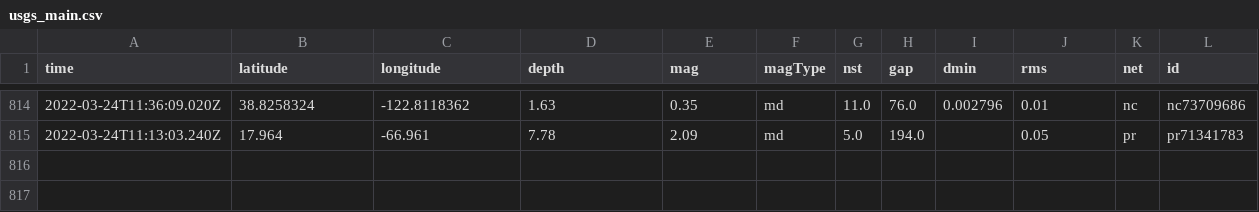
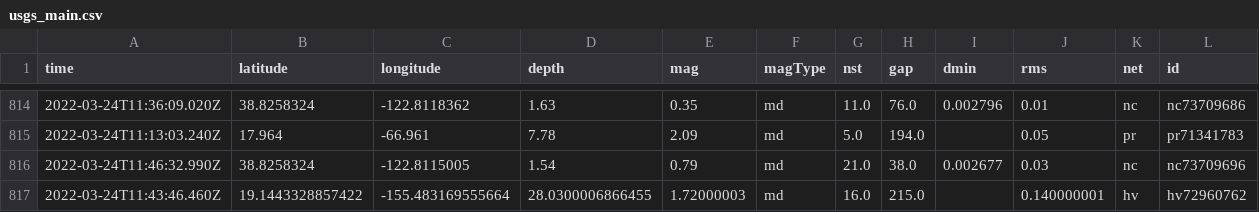
Before and after one commit to pbock/nicar22-github-actions, a CSV file: usgs_main.csv, drawn as a sheet; only a part is shown, gaps mark what is left out; rows hold the shown columns only; the diff names each change by its address in the sheet, - before the commit and + after, or states it on an @@ line.

```diff
--- a/usgs_main.csv
+++ b/usgs_main.csv
+row 816: 2022-03-24T11:46:32.990Z | 38.8258324 | -122.8115005 | 1.54 | 0.79 | md | 21.0 | 38.0 | 0.002677 | 0.03 | nc | nc73709696
+row 817: 2022-03-24T11:43:46.460Z | 19.1443328857422 | -155.483169555664 | 28.0300006866455 | 1.72000003 | md | 16.0 | 215.0 |  | 0.140000001 | hv | hv72960762
```
Also changed, not shown: usgs_current.csv.
